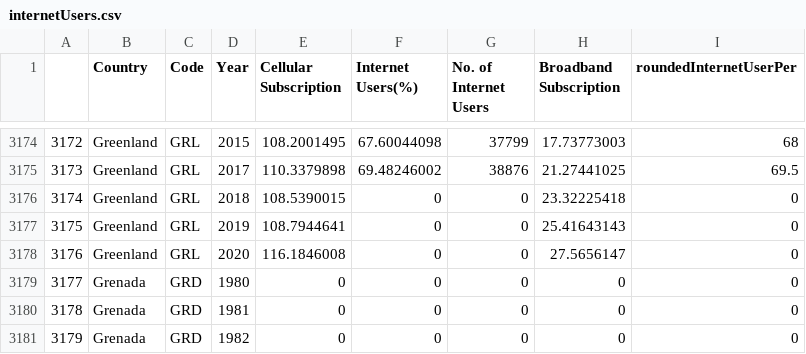
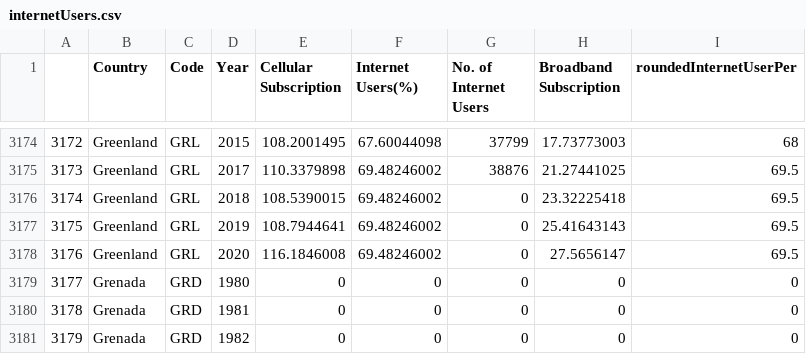
Before and after one commit to YapSengKuang/FIT3179Assignment2, a CSV file: data/internetUsers.csv, drawn as a sheet; only a part is shown, gaps mark what is left out.

```diff
--- a/data/internetUsers.csv
+++ b/data/internetUsers.csv
@@ -3175,5 +3175,5 @@
 3173,Greenland,GRL,2017,110.3379898,69.48246002,38876,21.27441025,69.5
-3174,Greenland,GRL,2018,108.5390015,0,0,23.32225418,0
-3175,Greenland,GRL,2019,108.7944641,0,0,25.41643143,0
-3176,Greenland,GRL,2020,116.1846008,0,0,27.5656147,0
+3174,Greenland,GRL,2018,108.5390015,69.48246002,0,23.32225418,69.5
+3175,Greenland,GRL,2019,108.7944641,69.48246002,0,25.41643143,69.5
+3176,Greenland,GRL,2020,116.1846008,69.48246002,0,27.5656147,69.5
 3177,Grenada,GRD,1980,0,0,0,0,0
```
Also changed, not shown: 4 other files.
